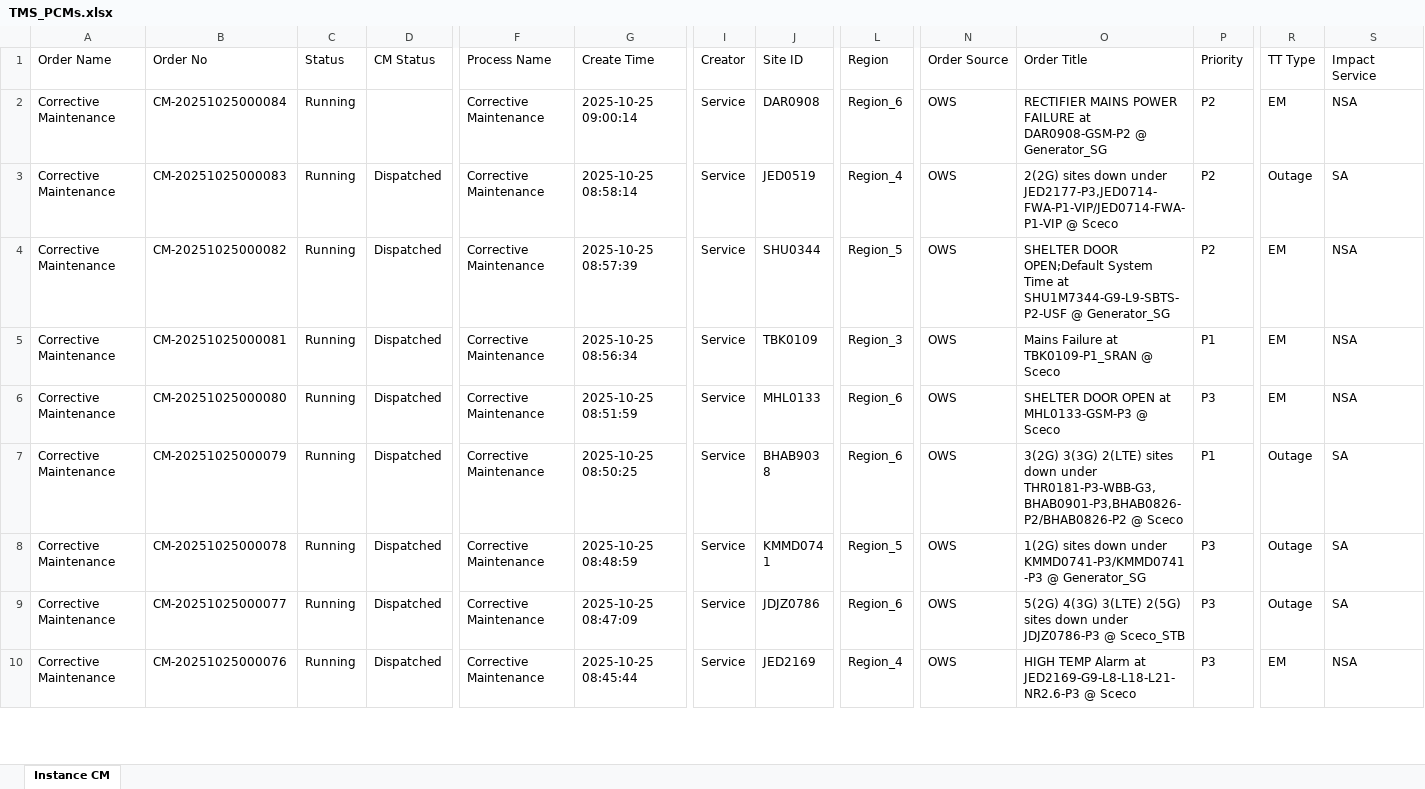
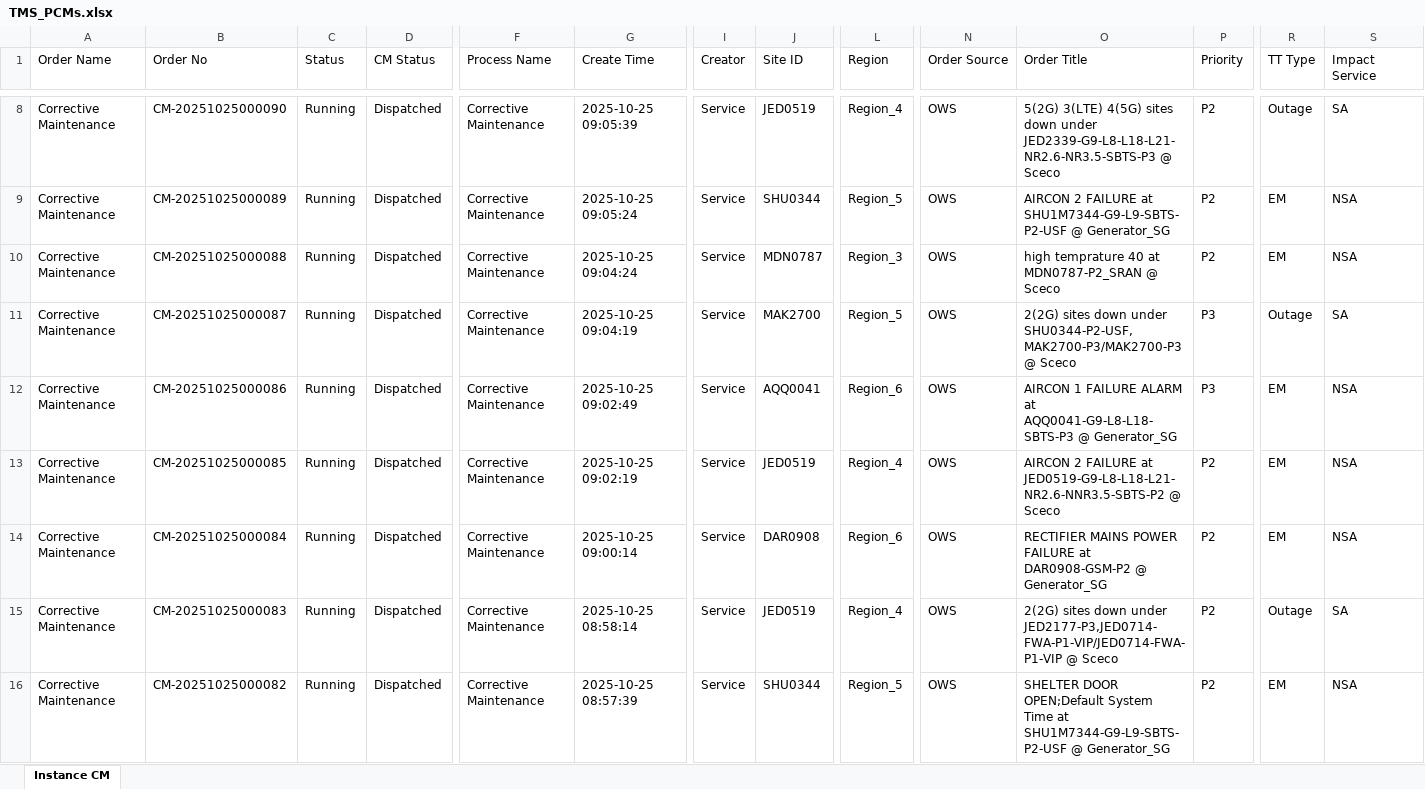
Before and after one commit to decosaro/tms_running, an Excel workbook: TMS_PCMs.xlsx, sheet Instance CM, drawn as a sheet; only a part is shown, gaps mark what is left out; the shorter side is filled out with more unchanged rows; values as stored, in another font and other column widths than the file's, no borders; addresses are those after the commit; rows hold the shown columns only; the diff covers the shown part only; the diff names each change by its address in the sheet, - before the commit and + after, or states it on an @@ line.

Commit message:
Updated TMS_PCMs.xlsx from OneDrive

```diff
--- a/TMS_PCMs.xlsx (sheet Instance CM)
+++ b/TMS_PCMs.xlsx (sheet Instance CM)
+row 8: Corrective Maintenance | CM-20251025000090 | Running | Dispatched | Corrective Maintenance | 2025-10-25 09:05:39 | Service | JED0519 | Region_4 | OWS | 5(2G) 3(LTE) 4(5G) sites down under JED2339-G9-L8-L18-L21-NR2.6-NR3.5-SBTS-P3 @ Sceco | P2 | Outage | SA
+row 9: Corrective Maintenance | CM-20251025000089 | Running | Dispatched | Corrective Maintenance | 2025-10-25 09:05:24 | Service | SHU0344 | Region_5 | OWS | AIRCON 2 FAILURE at SHU1M7344-G9-L9-SBTS-P2-USF @ Generator_SG | P2 | EM | NSA
+row 10: Corrective Maintenance | CM-20251025000088 | Running | Dispatched | Corrective Maintenance | 2025-10-25 09:04:24 | Service | MDN0787 | Region_3 | OWS | high temprature 40 at MDN0787-P2_SRAN @ Sceco | P2 | EM | NSA
+row 11: Corrective Maintenance | CM-20251025000087 | Running | Dispatched | Corrective Maintenance | 2025-10-25 09:04:19 | Service | MAK2700 | Region_5 | OWS | 2(2G) sites down under SHU0344-P2-USF,MAK2700-P3/MAK2700-P3 @ Sceco | P3 | Outage | SA
+row 12: Corrective Maintenance | CM-20251025000086 | Running | Dispatched | Corrective Maintenance | 2025-10-25 09:02:49 | Service | AQQ0041 | Region_6 | OWS | AIRCON 1 FAILURE ALARM at AQQ0041-G9-L8-L18-SBTS-P3 @ Generator_SG | P3 | EM | NSA
+row 13: Corrective Maintenance | CM-20251025000085 | Running | Dispatched | Corrective Maintenance | 2025-10-25 09:02:19 | Service | JED0519 | Region_4 | OWS | AIRCON 2 FAILURE at JED0519-G9-L8-L18-L21-NR2.6-NNR3.5-SBTS-P2 @ Sceco | P2 | EM | NSA
-D14 (CM Status): (empty)
+D14 (CM Status): Dispatched
```
Also changed, not shown: 6 added rows elsewhere in this sheet.
